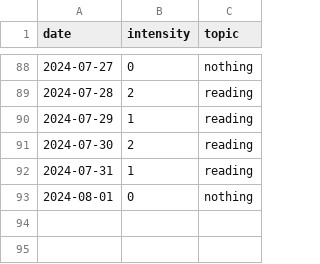
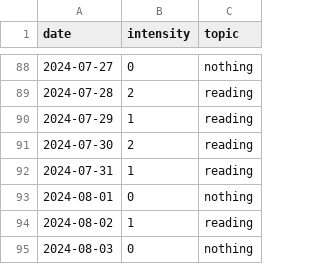
Before and after one commit to devprabal/24k_tracks, a CSV file: records/study_track.csv, drawn as a sheet; only a part is shown, gaps mark what is left out; the diff names each change by its address in the sheet, - before the commit and + after, or states it on an @@ line.

Commit message:
record entry

```diff
--- a/records/study_track.csv
+++ b/records/study_track.csv
+row 94: 2024-08-02 | 1 | reading
+row 95: 2024-08-03 | 0 | nothing
```
Also changed, not shown: records/gym_track.csv, records/korean_track.csv, 2 other files.
